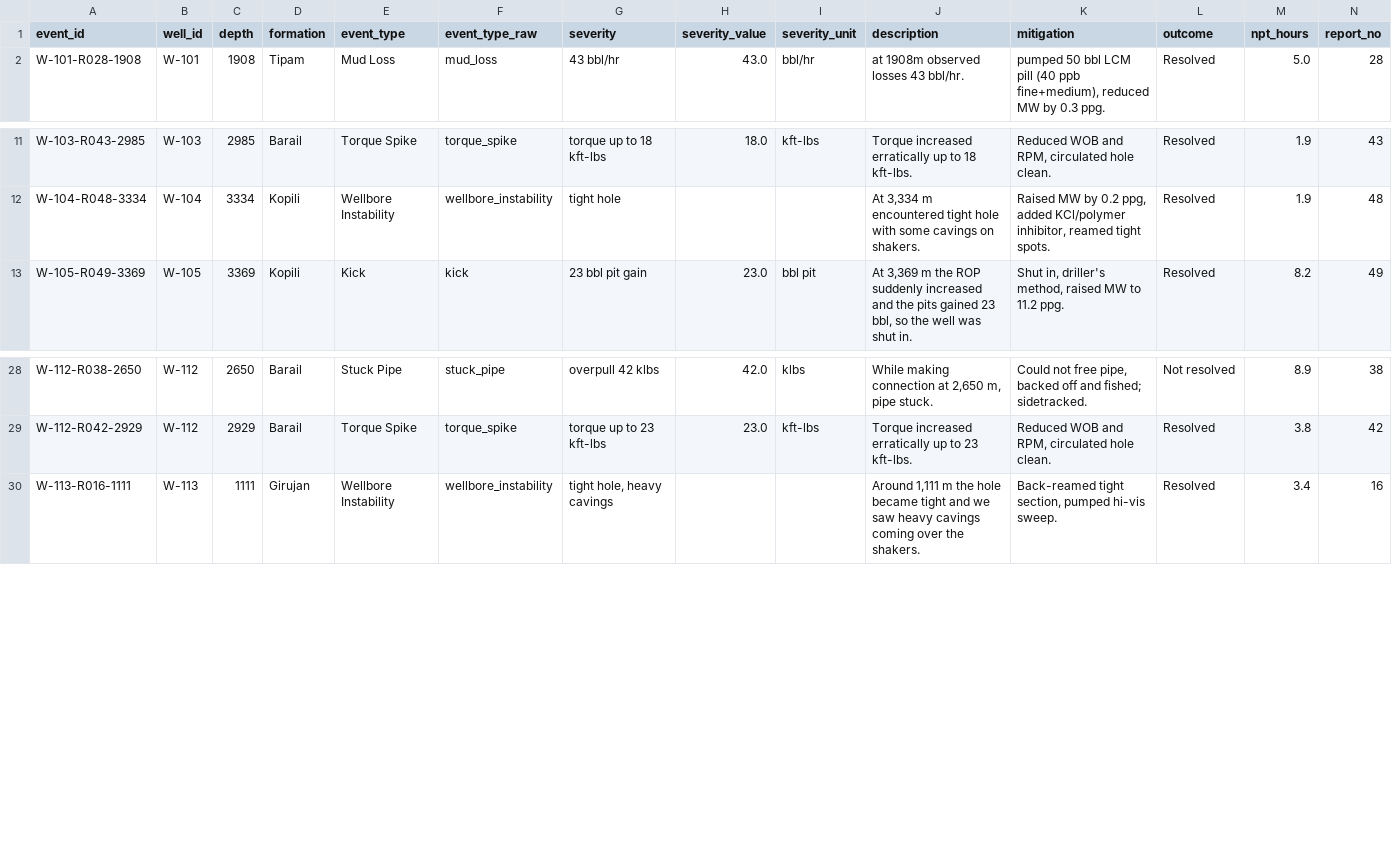
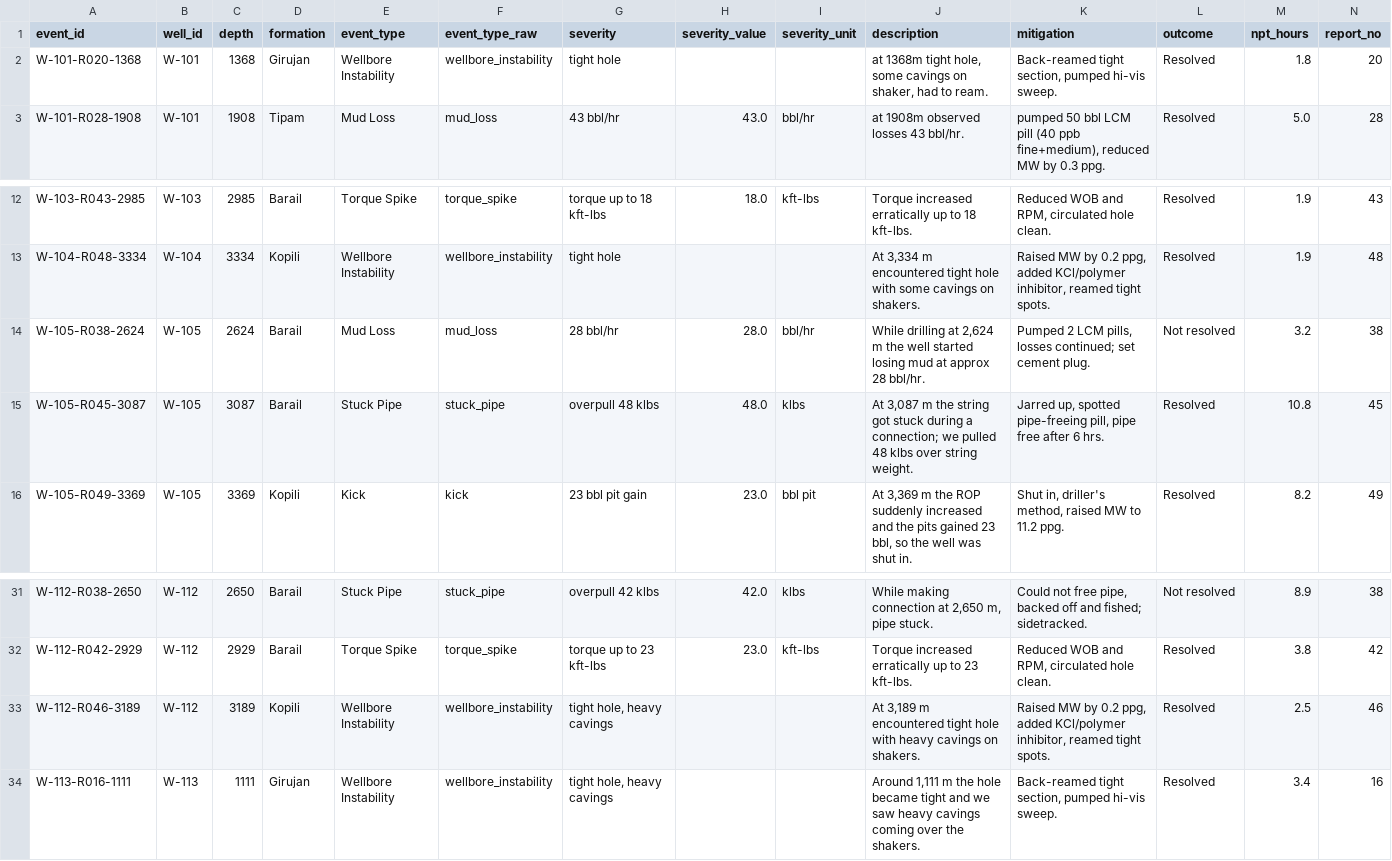
Before and after one commit to jaldewarvaibhavi-web/ertmac-nwis, a CSV file: data/historical_events.csv, drawn as a sheet; only a part is shown, gaps mark what is left out; rows hold the shown columns only; the diff names each change by its address in the sheet, - before the commit and + after, or states it on an @@ line.

```diff
--- a/data/historical_events.csv
+++ b/data/historical_events.csv
+row 2: W-101-R020-1368 | W-101 | 1368 | Girujan | Wellbore Instability | wellbore_instability | tight hole |  |  | at 1368m tight hole, some cavings on shaker, had to ream. | Back-reamed tight section, pumped hi-vis sweep. | Resolved | 1.8 | 20
+row 14: W-105-R038-2624 | W-105 | 2624 | Barail | Mud Loss | mud_loss | 28 bbl/hr | 28.0 | bbl/hr | While drilling at 2,624 m the well started losing mud at approx 28 bbl/hr. | Pumped 2 LCM pills, losses continued; set cement plug. | Not resolved | 3.2 | 38
+row 15: W-105-R045-3087 | W-105 | 3087 | Barail | Stuck Pipe | stuck_pipe | overpull 48 klbs | 48.0 | klbs | At 3,087 m the string got stuck during a connection; we pulled 48 klbs over string weight. | Jarred up, spotted pipe-freeing pill, pipe free after 6 hrs. | Resolved | 10.8 | 45
+row 33: W-112-R046-3189 | W-112 | 3189 | Kopili | Wellbore Instability | wellbore_instability | tight hole, heavy cavings |  |  | At 3,189 m encountered tight hole with heavy cavings on shakers. | Raised MW by 0.2 ppg, added KCl/polymer inhibitor, reamed tight spots. | Resolved | 2.5 | 46
```
Also changed, not shown: data/documents.csv, 25 other files.
